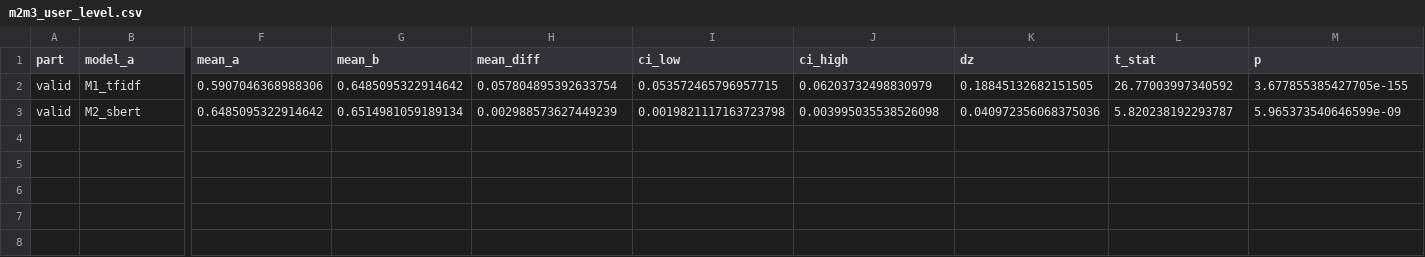
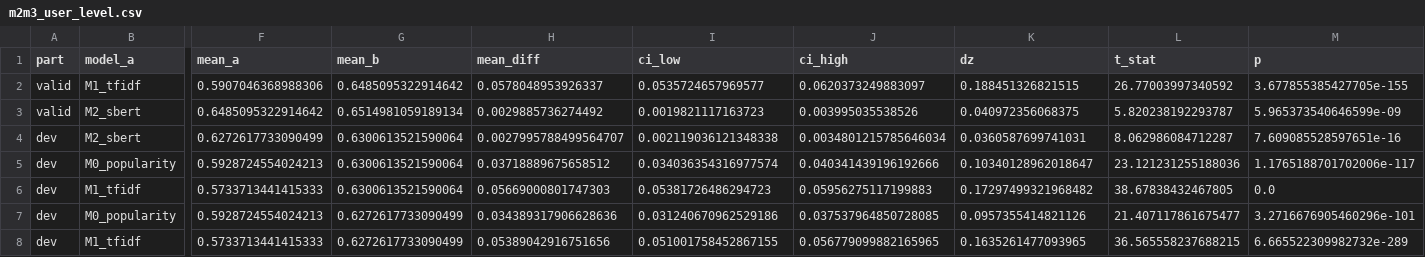
Before and after one commit to smit-savaliya-dev/beyond-keywords-emotion-aware-ad-ranking, a CSV file: results/tables/m2m3_user_level.csv, drawn as a sheet; only a part is shown, gaps mark what is left out; rows hold the shown columns only; the diff names each change by its address in the sheet, - before the commit and + after, or states it on an @@ line.

```diff
--- a/results/tables/m2m3_user_level.csv
+++ b/results/tables/m2m3_user_level.csv
-H2 (mean_diff): 0.057804895392633754
+H2 (mean_diff): 0.0578048953926337
-I2 (ci_low): 0.053572465796957715
+I2 (ci_low): 0.0535724657969577
-J2 (ci_high): 0.06203732498830979
+J2 (ci_high): 0.0620373249883097
-K2 (dz): 0.18845132682151505
+K2 (dz): 0.188451326821515
-H3 (mean_diff): 0.002988573627449239
+H3 (mean_diff): 0.0029885736274492
-I3 (ci_low): 0.0019821117163723798
+I3 (ci_low): 0.0019821117163723
-J3 (ci_high): 0.003995035538526098
+J3 (ci_high): 0.003995035538526
-K3 (dz): 0.040972356068375036
+K3 (dz): 0.040972356068375
+row 4: dev | M2_sbert | 0.6272617733090499 | 0.6300613521590064 | 0.0027995788499564707 | 0.002119036121348338 | 0.0034801215785646034 | 0.0360587699741031 | 8.062986084712287 | 7.609085528597651e-16
+row 5: dev | M0_popularity | 0.5928724554024213 | 0.6300613521590064 | 0.03718889675658512 | 0.034036354316977574 | 0.040341439196192666 | 0.10340128962018647 | 23.121231255188036 | 1.1765188701702006e-117
+row 6: dev | M1_tfidf | 0.5733713441415333 | 0.6300613521590064 | 0.05669000801747303 | 0.05381726486294723 | 0.05956275117199883 | 0.17297499321968482 | 38.67838432467805 | 0.0
+row 7: dev | M0_popularity | 0.5928724554024213 | 0.6272617733090499 | 0.034389317906628636 | 0.031240670962529186 | 0.037537964850728085 | 0.0957355414821126 | 21.407117861675477 | 3.2716676905460296e-101
+row 8: dev | M1_tfidf | 0.5733713441415333 | 0.6272617733090499 | 0.05389042916751656 | 0.051001758452867155 | 0.056779099882165965 | 0.1635261477093965 | 36.565558237688215 | 6.665522309982732e-289
```
Also changed, not shown: results/tables/runs_log.csv, results/tables/summary.csv, 8 other files.
